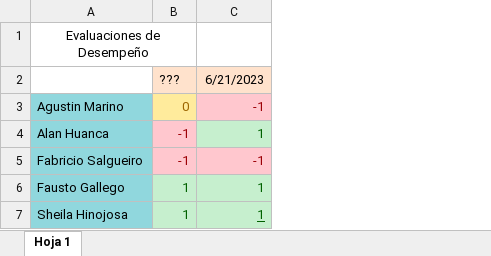
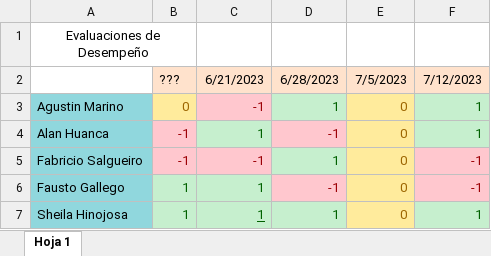
Before and after one commit to UnaSombraaa/Proyecto_Creat3d, an Excel workbook: Creat3D/Evaluaciones/Evaluaciones.xlsx, sheet Hoja 1, drawn as a sheet; values as stored, in another font and other column widths than the file's, no borders; conditional formats not drawn; the diff names each change by its address in the sheet, - before the commit and + after, or states it on an @@ line.

Commit message:
updt

```diff
--- a/Creat3D/Evaluaciones/Evaluaciones.xlsx (sheet Hoja 1)
+++ b/Creat3D/Evaluaciones/Evaluaciones.xlsx (sheet Hoja 1)
+column D, rows 2-7: 6/28/2023 | 1 | -1 | 1 | -1 | 1
+column E, rows 2-7: 7/5/2023 | 0 | 0 | 0 | 0 | 0
+column F, rows 2-7: 7/12/2023 | 1 | 1 | -1 | -1 | 1
```
